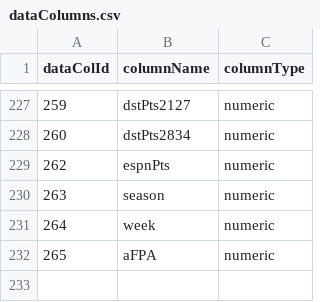
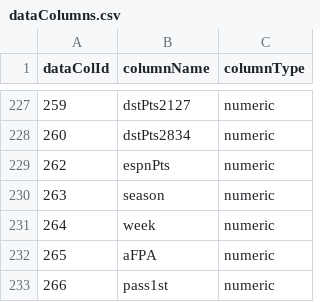
Before and after one commit to isaactpetersen/ffanalytics, a CSV file: data-raw/dataColumns.csv, drawn as a sheet; only a part is shown, gaps mark what is left out.

```diff
--- a/data-raw/dataColumns.csv
+++ b/data-raw/dataColumns.csv
@@ -232 +232,2 @@
 265,"aFPA","numeric"
+266,"pass1st","numeric"
```
Also changed, not shown: data-raw/tableColumns.csv, 9 other files.
